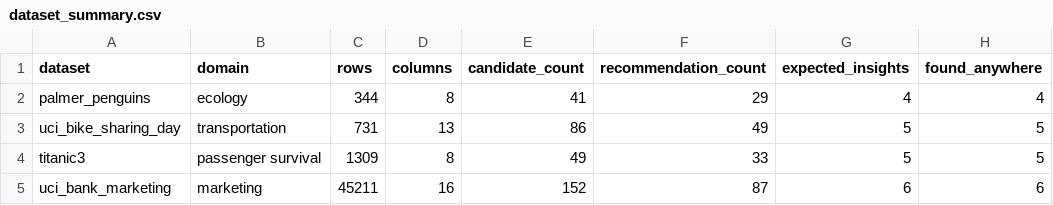
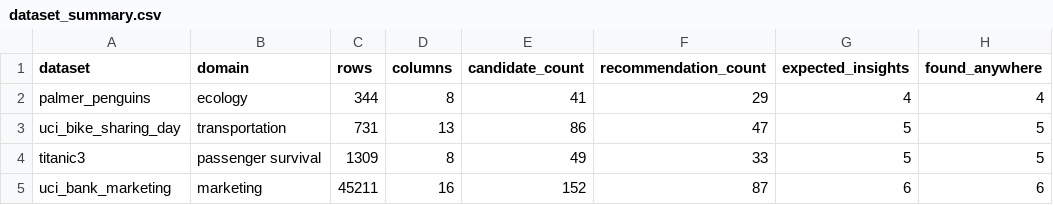
Before and after one commit to josh-hu1/Visift, a CSV file: evaluation/results/real_world_target_v1/dataset_summary.csv, drawn as a sheet; only a part is shown; the diff names each change by its address in the sheet, - before the commit and + after, or states it on an @@ line.

```diff
--- a/evaluation/results/real_world_target_v1/dataset_summary.csv
+++ b/evaluation/results/real_world_target_v1/dataset_summary.csv
-F3 (recommendation_count): 49
+F3 (recommendation_count): 47
```
Also changed, not shown: evaluation/results/real_world_comparison.csv, evaluation/results/real_world_target_v1/unmatched_top_recommendations.csv, 5 other files.
